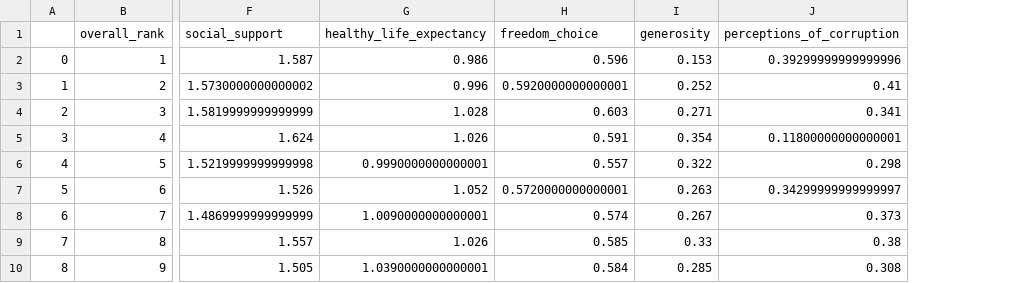
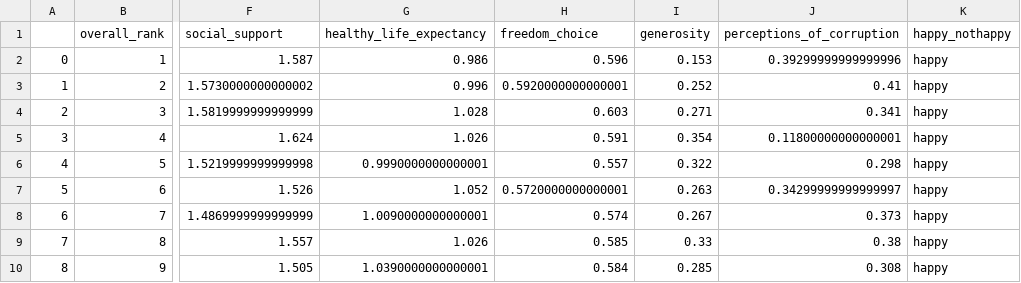
Before and after one commit to cjbeimfohr13/World_Happiness_Analysis, a CSV file: Resources/clean_2019.csv, drawn as a sheet; only a part is shown, gaps mark what is left out; the diff names each change by its address in the sheet, - before the commit and + after, or states it on an @@ line.

Commit message:
updating clean 2019 and jupyter notebook files

```diff
--- a/Resources/clean_2019.csv
+++ b/Resources/clean_2019.csv
+column K (happy_nothappy), rows 2-10: all happy
```
Also changed, not shown: 5 other files.
